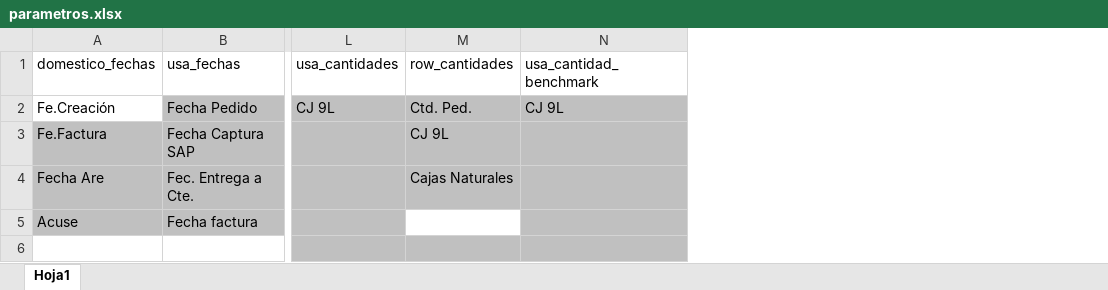
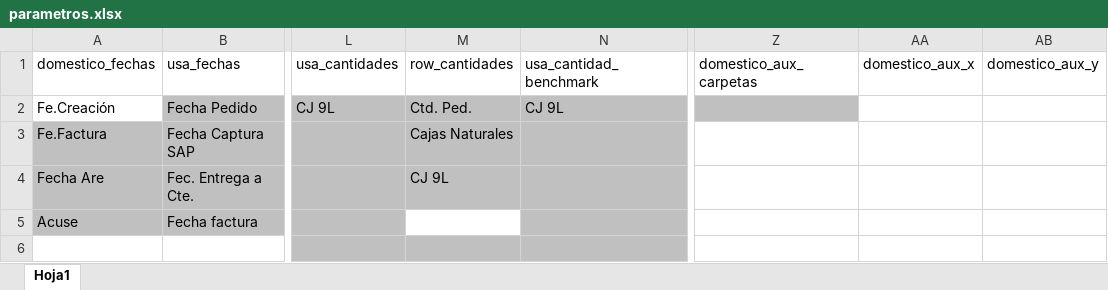
Before and after one commit to Rhodolfo/cuervo, an Excel workbook: datos/setup/parametros.xlsx, sheet Hoja1, drawn as a sheet; only a part is shown, gaps mark what is left out; values as stored, in another font and other column widths than the file's, no borders; the diff names each change by its address in the sheet, - before the commit and + after, or states it on an @@ line.

Commit message:
Cruce para domestico

```diff
--- a/datos/setup/parametros.xlsx (sheet Hoja1)
+++ b/datos/setup/parametros.xlsx (sheet Hoja1)
+column Z (domestico_aux_carpetas), empty
+column AA (domestico_aux_x), empty
+column AB (domestico_aux_y), empty
-M3 (row_cantidades): CJ 9L
+M3 (row_cantidades): Cajas Naturales
-M4 (row_cantidades): Cajas Naturales
+M4 (row_cantidades): CJ 9L
```
Also changed, not shown: 2 other files.
